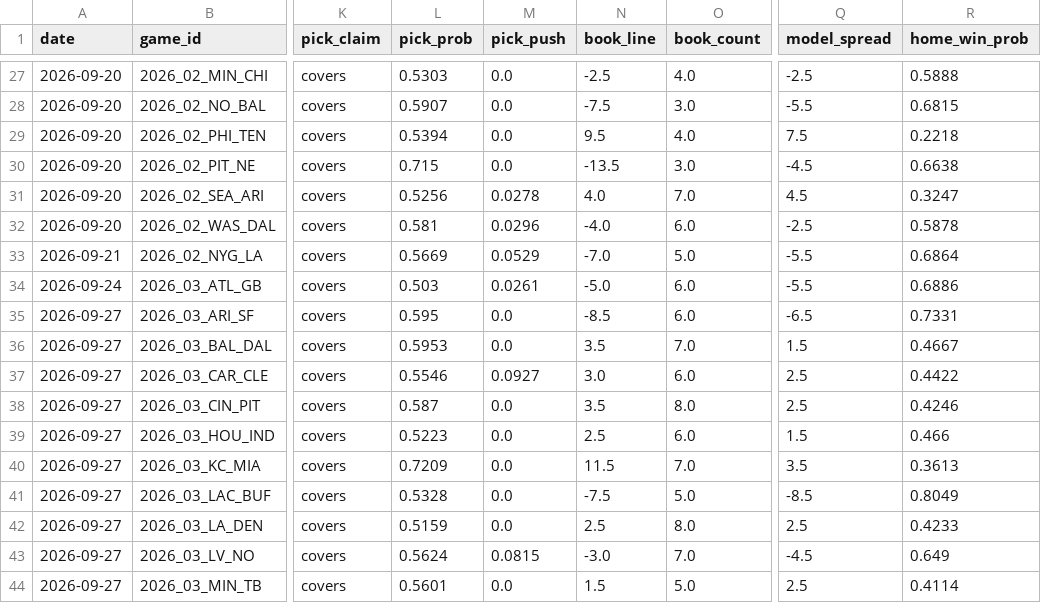
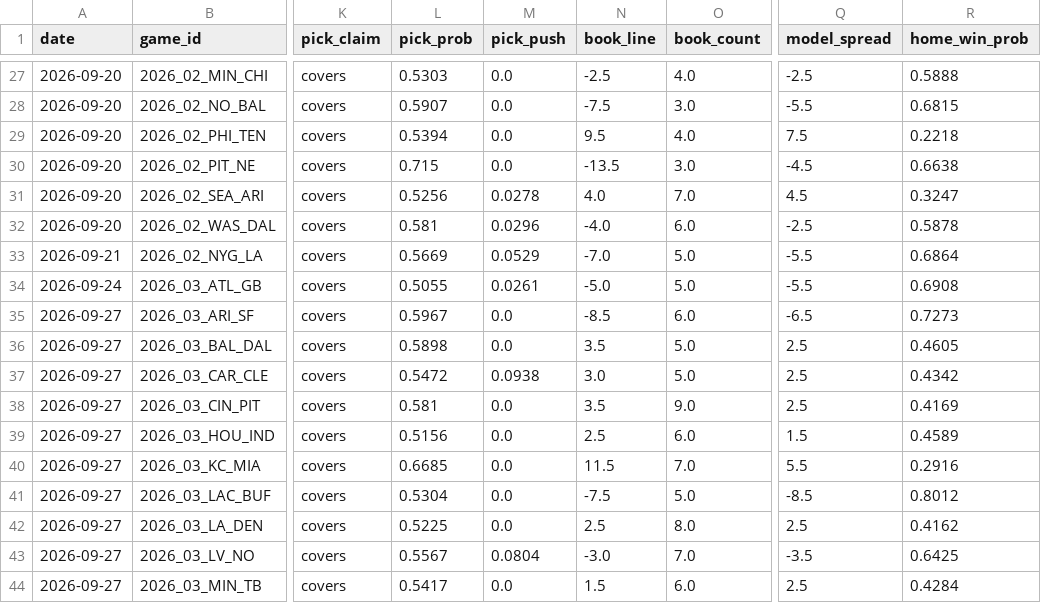
Before and after one commit to azcal/mbm-nfl, a CSV file: logs/picks.csv, drawn as a sheet; only a part is shown, gaps mark what is left out; the diff covers the shown part only; the diff names each change by its address in the sheet, - before the commit and + after, or states it on an @@ line.

```diff
--- a/logs/picks.csv
+++ b/logs/picks.csv
-L34 (pick_prob): 0.503
+L34 (pick_prob): 0.5055
-O34 (book_count): 6.0
+O34 (book_count): 5.0
-R34 (home_win_prob): 0.6886
+R34 (home_win_prob): 0.6908
-L35 (pick_prob): 0.595
+L35 (pick_prob): 0.5967
-R35 (home_win_prob): 0.7331
+R35 (home_win_prob): 0.7273
-L36 (pick_prob): 0.5953
+L36 (pick_prob): 0.5898
-O36 (book_count): 7.0
+O36 (book_count): 5.0
-Q36 (model_spread): 1.5
+Q36 (model_spread): 2.5
-R36 (home_win_prob): 0.4667
+R36 (home_win_prob): 0.4605
-L37 (pick_prob): 0.5546
+L37 (pick_prob): 0.5472
-M37 (pick_push): 0.0927
+M37 (pick_push): 0.0938
-O37 (book_count): 6.0
+O37 (book_count): 5.0
-R37 (home_win_prob): 0.4422
+R37 (home_win_prob): 0.4342
-L38 (pick_prob): 0.587
+L38 (pick_prob): 0.581
-O38 (book_count): 8.0
+O38 (book_count): 9.0
-R38 (home_win_prob): 0.4246
+R38 (home_win_prob): 0.4169
-L39 (pick_prob): 0.5223
+L39 (pick_prob): 0.5156
-R39 (home_win_prob): 0.466
+R39 (home_win_prob): 0.4589
-L40 (pick_prob): 0.7209
+L40 (pick_prob): 0.6685
-Q40 (model_spread): 3.5
+Q40 (model_spread): 5.5
-R40 (home_win_prob): 0.3613
+R40 (home_win_prob): 0.2916
-L41 (pick_prob): 0.5328
+L41 (pick_prob): 0.5304
-R41 (home_win_prob): 0.8049
+R41 (home_win_prob): 0.8012
-L42 (pick_prob): 0.5159
+L42 (pick_prob): 0.5225
-R42 (home_win_prob): 0.4233
+R42 (home_win_prob): 0.4162
-L43 (pick_prob): 0.5624
+L43 (pick_prob): 0.5567
-M43 (pick_push): 0.0815
+M43 (pick_push): 0.0804
-Q43 (model_spread): -4.5
+Q43 (model_spread): -3.5
-R43 (home_win_prob): 0.649
+R43 (home_win_prob): 0.6425
-L44 (pick_prob): 0.5601
+L44 (pick_prob): 0.5417
-O44 (book_count): 5.0
+O44 (book_count): 6.0
-R44 (home_win_prob): 0.4114
+R44 (home_win_prob): 0.4284
```
Also changed, not shown: 1 added row and 17 edited cells elsewhere in this file, logs/alt_grid.csv, logs/edgedesk_export.csv, 4 other files.
